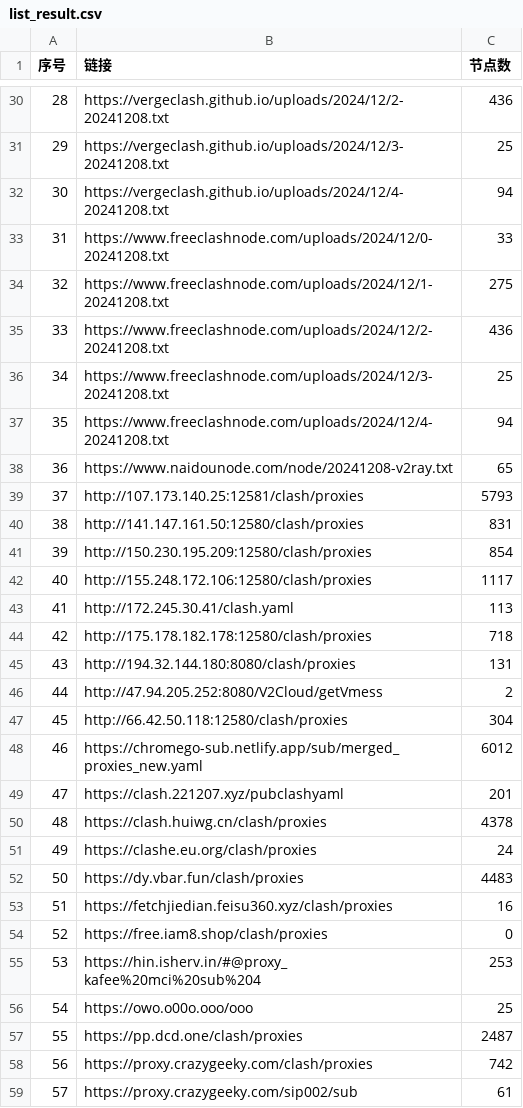
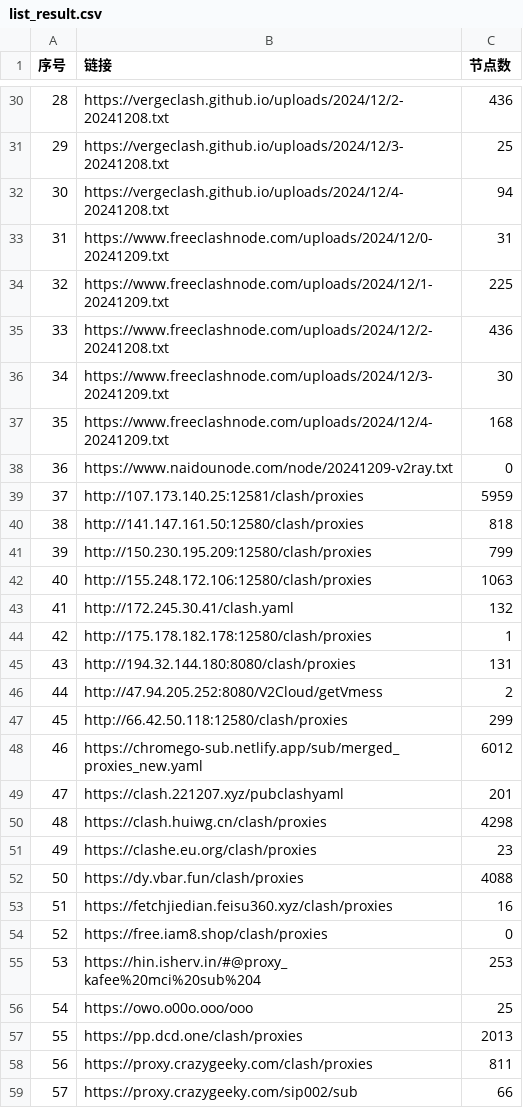
Before and after one commit to qjlxg/ss3, a CSV file: list_result.csv, drawn as a sheet; only a part is shown, gaps mark what is left out; the diff covers the shown part only.

```diff
--- a/list_result.csv
+++ b/list_result.csv
@@ -32,22 +32,22 @@
 30,https://vergeclash.github.io/uploads/2024/12/4-20241208.txt,94
-31,https://www.freeclashnode.com/uploads/2024/12/0-20241208.txt,33
-32,https://www.freeclashnode.com/uploads/2024/12/1-20241208.txt,275
+31,https://www.freeclashnode.com/uploads/2024/12/0-20241209.txt,31
+32,https://www.freeclashnode.com/uploads/2024/12/1-20241209.txt,225
 33,https://www.freeclashnode.com/uploads/2024/12/2-20241208.txt,436
-34,https://www.freeclashnode.com/uploads/2024/12/3-20241208.txt,25
-35,https://www.freeclashnode.com/uploads/2024/12/4-20241208.txt,94
-36,https://www.naidounode.com/node/20241208-v2ray.txt,65
-37,http://107.173.140.25:12581/clash/proxies,5793
-38,http://141.147.161.50:12580/clash/proxies,831
-39,http://150.230.195.209:12580/clash/proxies,854
-40,http://155.248.172.106:12580/clash/proxies,1117
-41,http://172.245.30.41/clash.yaml,113
-42,http://175.178.182.178:12580/clash/proxies,718
+34,https://www.freeclashnode.com/uploads/2024/12/3-20241209.txt,30
+35,https://www.freeclashnode.com/uploads/2024/12/4-20241209.txt,168
+36,https://www.naidounode.com/node/20241209-v2ray.txt,0
+37,http://107.173.140.25:12581/clash/proxies,5959
+38,http://141.147.161.50:12580/clash/proxies,818
+39,http://150.230.195.209:12580/clash/proxies,799
+40,http://155.248.172.106:12580/clash/proxies,1063
+41,http://172.245.30.41/clash.yaml,132
+42,http://175.178.182.178:12580/clash/proxies,1
 43,http://194.32.144.180:8080/clash/proxies,131
 44,http://47.94.205.252:8080/V2Cloud/getVmess,2
-45,http://66.42.50.118:12580/clash/proxies,304
+45,http://66.42.50.118:12580/clash/proxies,299
 46,https://chromego-sub.netlify.app/sub/merged_proxies_new.yaml,6012
 47,https://clash.221207.xyz/pubclashyaml,201
-48,https://clash.huiwg.cn/clash/proxies,4378
-49,https://clashe.eu.org/clash/proxies,24
-50,https://dy.vbar.fun/clash/proxies,4483
+48,https://clash.huiwg.cn/clash/proxies,4298
+49,https://clashe.eu.org/clash/proxies,23
+50,https://dy.vbar.fun/clash/proxies,4088
 51,https://fetchjiedian.feisu360.xyz/clash/proxies,16
@@ -56,4 +56,4 @@
 54,https://owo.o00o.ooo/ooo,25
-55,https://pp.dcd.one/clash/proxies,2487
-56,https://proxy.crazygeeky.com/clash/proxies,742
-57,https://proxy.crazygeeky.com/sip002/sub,61
+55,https://pp.dcd.one/clash/proxies,2013
+56,https://proxy.crazygeeky.com/clash/proxies,811
+57,https://proxy.crazygeeky.com/sip002/sub,66
```
Also changed, not shown: 14 edited cells elsewhere in this file, 19 other files.
